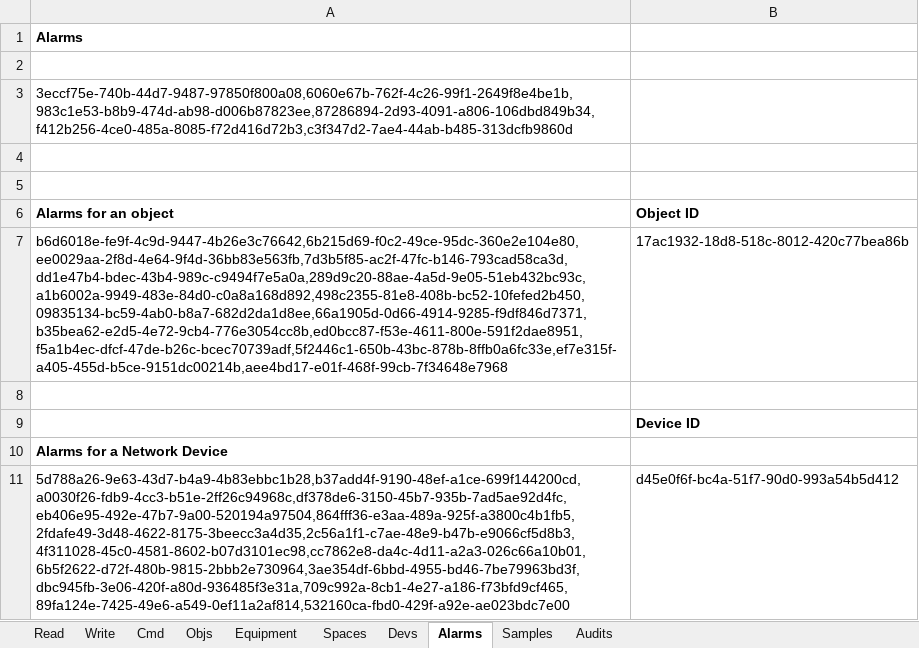
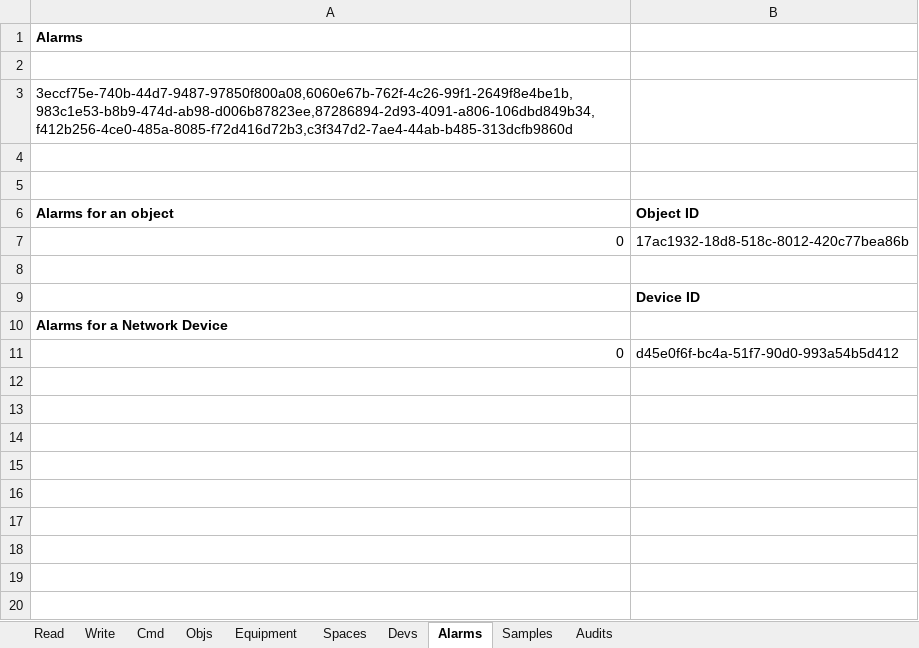
Before and after one commit to jci-metasys/basic-services-dotnet, an Excel workbook: MetasysServicesComExampleApp/MetasysApiTest.xlsm, sheet Alarms, drawn as a sheet; values as stored, in another font and other column widths than the file's, no borders; the diff names each change by its address in the sheet, - before the commit and + after, or states it on an @@ line.

```diff
--- a/MetasysServicesComExampleApp/MetasysApiTest.xlsm (sheet Alarms)
+++ b/MetasysServicesComExampleApp/MetasysApiTest.xlsm (sheet Alarms)
-A7 (Alarms for an object): b6d6018e-fe9f-4c9d-9447-4b26e3c76642,6b215d69-f0c2-49ce-95dc-360e2e104e80,ee0029aa-2f8d-4e64-9f4d-36bb83e563fb,7d3b5f85-ac2f-47fc-b146-793cad58ca3d,dd1e47b4-bdec-43b4-989c-c9494f7e5a0a,289d9c20-88ae-4a5d-9e05-51eb432bc93c,a1b6002a-9949-483e-84d0-c0a8a168d892,498c2355-81e8-408b-bc52-10fefed2b450,09835134-bc59-4ab0-b8a7-682d2da1d8ee,66a1905d-0d66-4914-9285-f9df846d7371,b35bea62-e2d5-4e72-9cb4-776e3054cc8b,ed0bcc87-f53e-4611-800e-591f2dae8951,f5a1b4ec-dfcf-47de-b26c-bcec70739adf,5f2446c1-650b-43bc-878b-8ffb0a6fc33e,ef7e315f-a405-455d-b5ce-9151dc00214b,aee4bd17-e01f-468f-99cb-7f34648e7968
+A7 (Alarms for an object): 0
-A11 (Alarms for an object): 5d788a26-9e63-43d7-b4a9-4b83ebbc1b28,b37add4f-9190-48ef-a1ce-699f144200cd,a0030f26-fdb9-4cc3-b51e-2ff26c94968c,df378de6-3150-45b7-935b-7ad5ae92d4fc,eb406e95-492e-47b7-9a00-520194a97504,864fff36-e3aa-489a-925f-a3800c4b1fb5,2fdafe49-3d48-4622-8175-3beecc3a4d35,2c56a1f1-c7ae-48e9-b47b-e9066cf5d8b3,4f311028-45c0-4581-8602-b07d3101ec98,cc7862e8-da4c-4d11-a2a3-026c66a10b01,6b5f2622-d72f-480b-9815-2bbb2e730964,3ae354df-6bbd-4955-bd46-7be79963bd3f,dbc945fb-3e06-420f-a80d-936485f3e31a,709c992a-8cb1-4e27-a186-f73bfd9cf465,89fa124e-7425-49e6-a549-0ef11a2af814,532160ca-fbd0-429f-a92e-ae023bdc7e00
+A11 (Alarms for an object): 0
```
Also changed, not shown: sheet Audits, sheet Samples.
